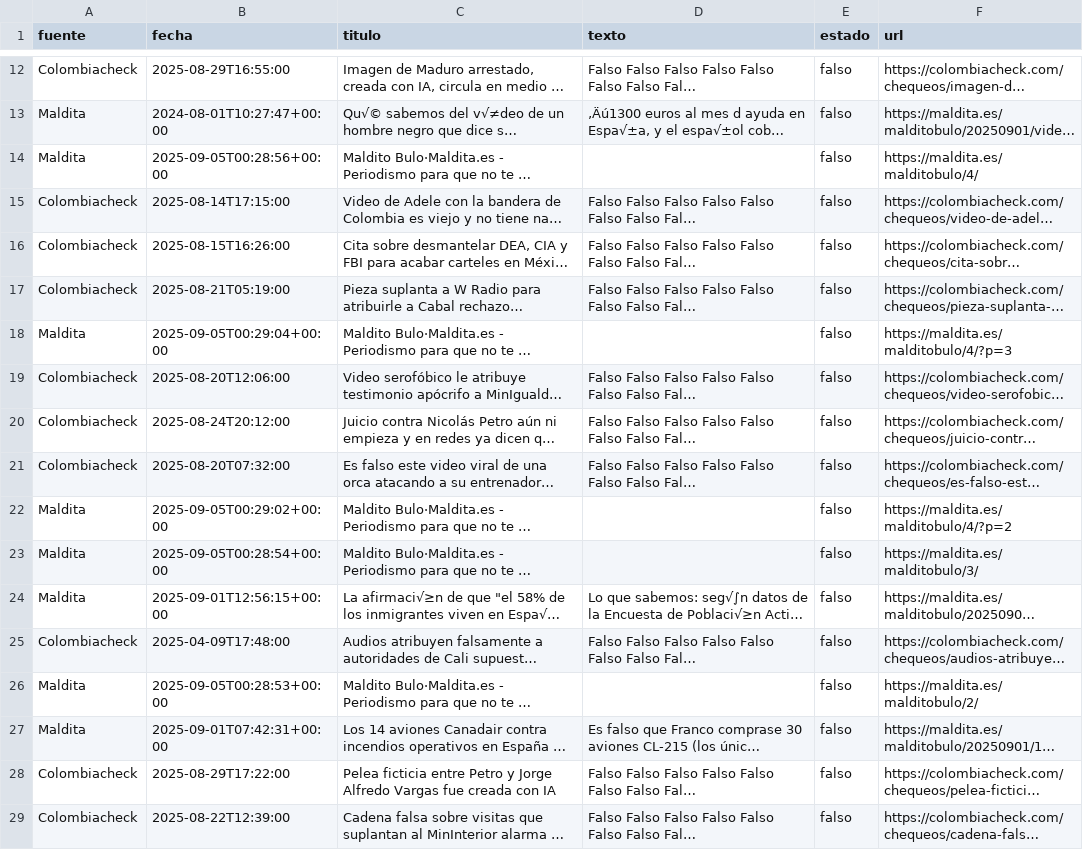
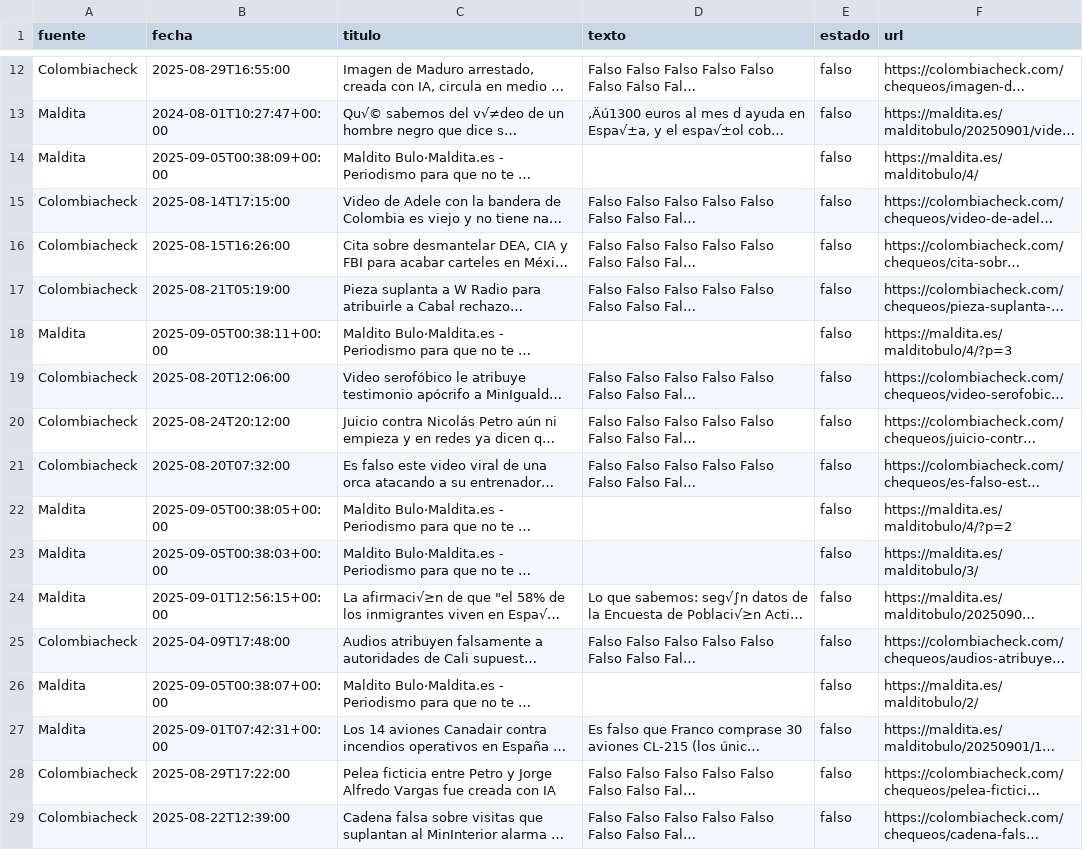
Before and after one commit to walun897/Scraper-de-noticias, a CSV file: data/dataset_2025-09-05.csv, drawn as a sheet; only a part is shown, gaps mark what is left out; long unchanged cells end in …; the diff covers the shown part only; the diff names each change by its address in the sheet, - before the commit and + after, or states it on an @@ line.

```diff
--- a/data/dataset_2025-09-05.csv
+++ b/data/dataset_2025-09-05.csv
-B14 (fecha): 2025-09-05T00:28:56+00:00
+B14 (fecha): 2025-09-05T00:38:09+00:00
-B18 (fecha): 2025-09-05T00:29:04+00:00
+B18 (fecha): 2025-09-05T00:38:11+00:00
-B22 (fecha): 2025-09-05T00:29:02+00:00
+B22 (fecha): 2025-09-05T00:38:05+00:00
-B23 (fecha): 2025-09-05T00:28:54+00:00
+B23 (fecha): 2025-09-05T00:38:03+00:00
-B26 (fecha): 2025-09-05T00:28:53+00:00
+B26 (fecha): 2025-09-05T00:38:07+00:00
```
Also changed, not shown: 90 edited cells elsewhere in this file, data/dataset_2025-09-05_excel.csv, data/dataset_historico.csv.
